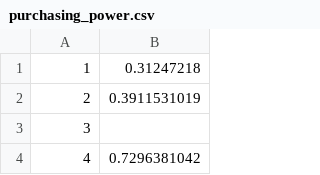
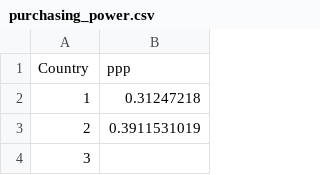
Before and after one commit to cs467-map/database, a CSV file: data/purchasing_power.csv, drawn as a sheet; only a part is shown; the shorter side is filled out with more unchanged rows; the diff names each change by its address in the sheet, - before the commit and + after, or states it on an @@ line.

Commit message:
Added header to purchasing power

```diff
--- a/data/purchasing_power.csv
+++ b/data/purchasing_power.csv
+row 1: Country | ppp
```
